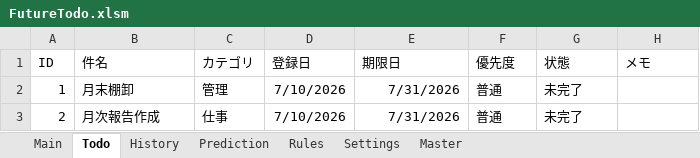
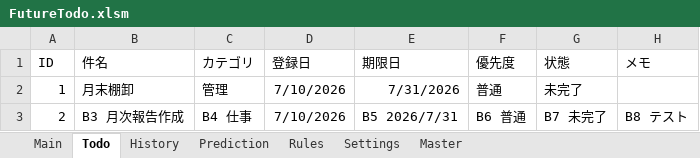
Before and after one commit to thiiiink/FutureTodo, an Excel workbook: release/FutureTodo.xlsm, sheet Todo, drawn as a sheet; values as stored, in another font and other column widths than the file's, no borders; table styles not drawn; the diff names each change by its address in the sheet, - before the commit and + after, or states it on an @@ line.

Commit message:
修正: AddTodoをMainシート入力対応に変更
修正: AddTodoをMainシート入力対応に変更

- InputBox入力を廃止
- Mainシート入力欄から登録
- tblTodo列名参照方式へ変更
- 登録後入力欄をクリア

```diff
--- a/release/FutureTodo.xlsm (sheet Todo)
+++ b/release/FutureTodo.xlsm (sheet Todo)
-B3 (件名): 月次報告作成
+B3 (件名): B3 月次報告作成
-C3 (カテゴリ): 仕事
+C3 (カテゴリ): B4 仕事
-E3 (期限日): 7/31/2026
+E3 (期限日): B5 2026/7/31
-F3 (優先度): 普通
+F3 (優先度): B6 普通
-G3 (状態): 未完了
+G3 (状態): B7 未完了
-H3 (メモ): (empty)
+H3 (メモ): B8 テスト
```
Also changed, not shown: sheet History, charts or pictures.
